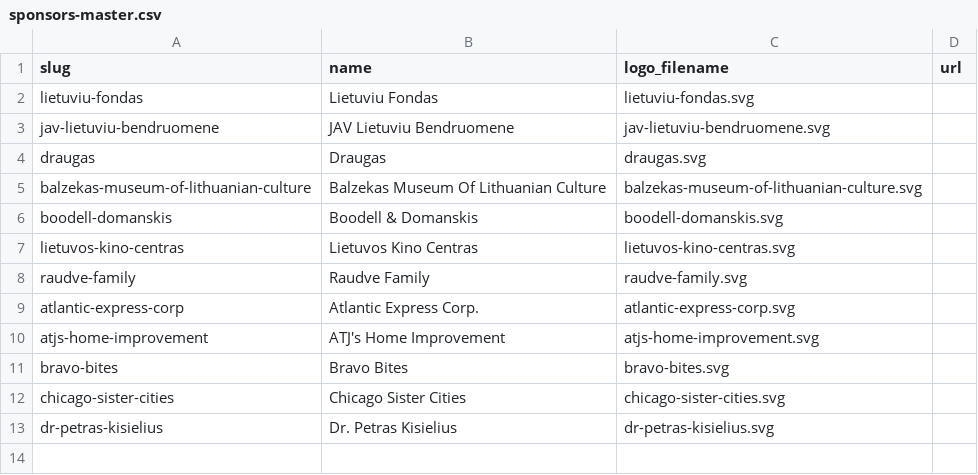
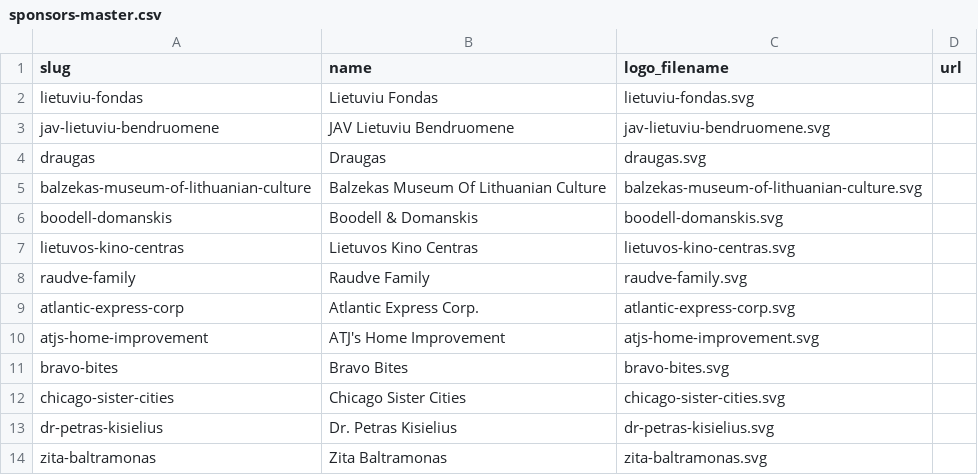
Before and after one commit to kjanuska/LDFFWebsite, a CSV file: data/csv/sponsors-master.csv, drawn as a sheet; the diff names each change by its address in the sheet, - before the commit and + after, or states it on an @@ line.

Commit message:
Add sponsor

```diff
--- a/data/csv/sponsors-master.csv
+++ b/data/csv/sponsors-master.csv
+row 14: zita-baltramonas | Zita Baltramonas | zita-baltramonas.svg
```
Also changed, not shown: data/csv/sponsors.csv.
